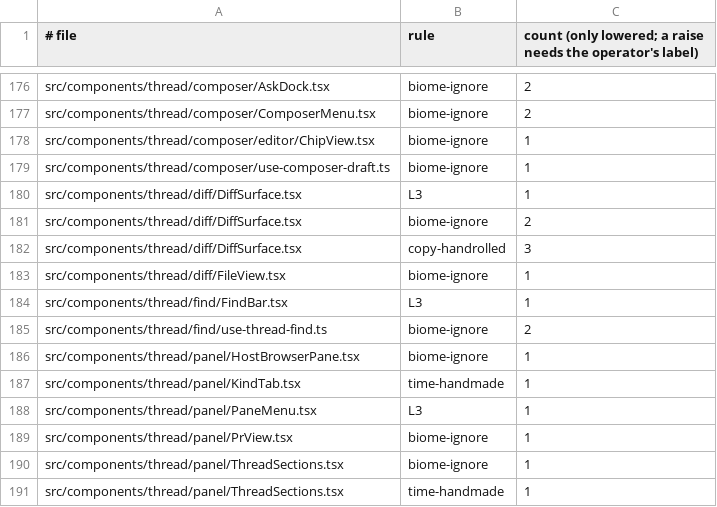
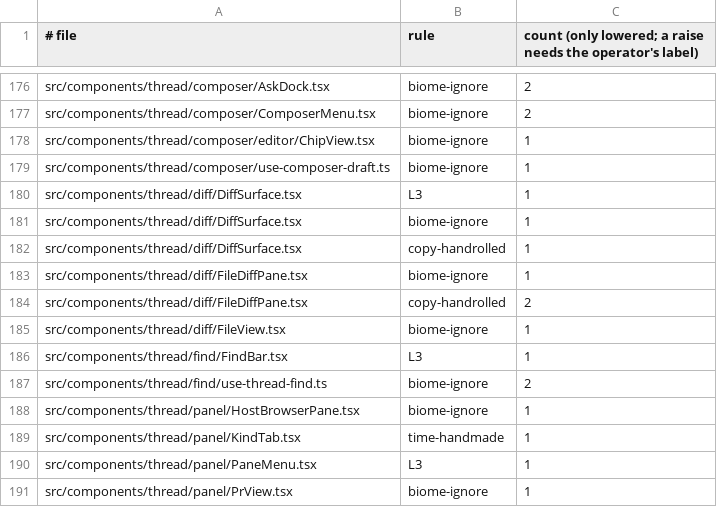
Before and after one commit to prismalens/prismalens, a TSV file: packages/frontend/registry.ratchet.tsv, drawn as a sheet; only a part is shown, gaps mark what is left out; the shorter side is filled out with more unchanged rows.

```diff
--- a/packages/frontend/registry.ratchet.tsv
+++ b/packages/frontend/registry.ratchet.tsv
@@ -180,4 +180,6 @@ src/components/thread/composer/use-composer-draft.ts	biome-ignore	1
 src/components/thread/diff/DiffSurface.tsx	L3	1
-src/components/thread/diff/DiffSurface.tsx	biome-ignore	2
-src/components/thread/diff/DiffSurface.tsx	copy-handrolled	3
+src/components/thread/diff/DiffSurface.tsx	biome-ignore	1
+src/components/thread/diff/DiffSurface.tsx	copy-handrolled	1
+src/components/thread/diff/FileDiffPane.tsx	biome-ignore	1
+src/components/thread/diff/FileDiffPane.tsx	copy-handrolled	2
 src/components/thread/diff/FileView.tsx	biome-ignore	1
```
Also changed, not shown: 25 other files.
